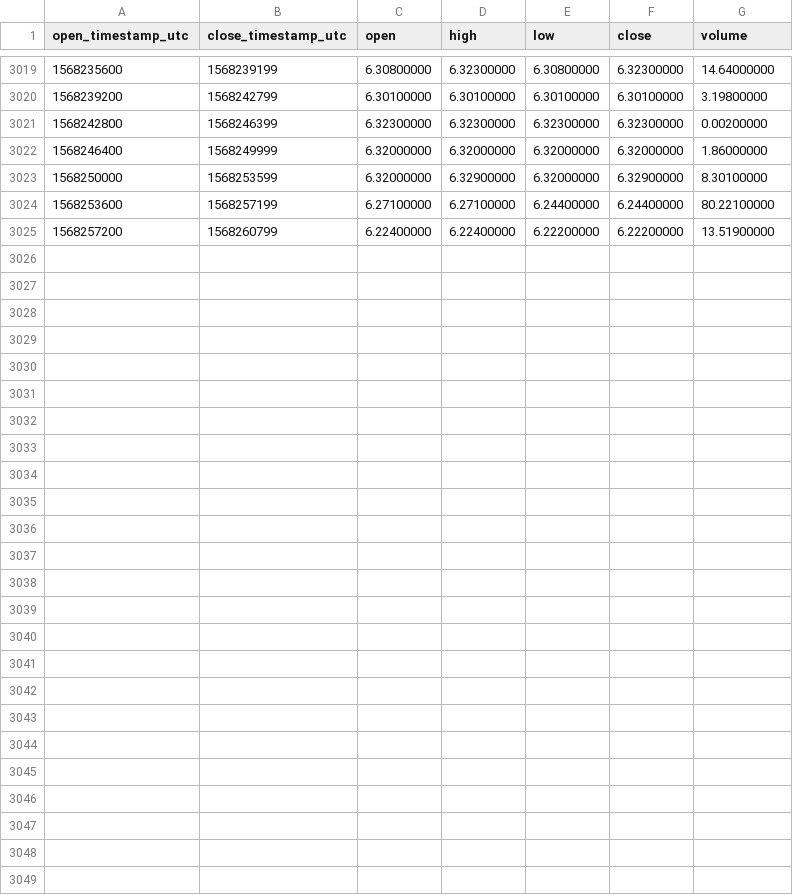
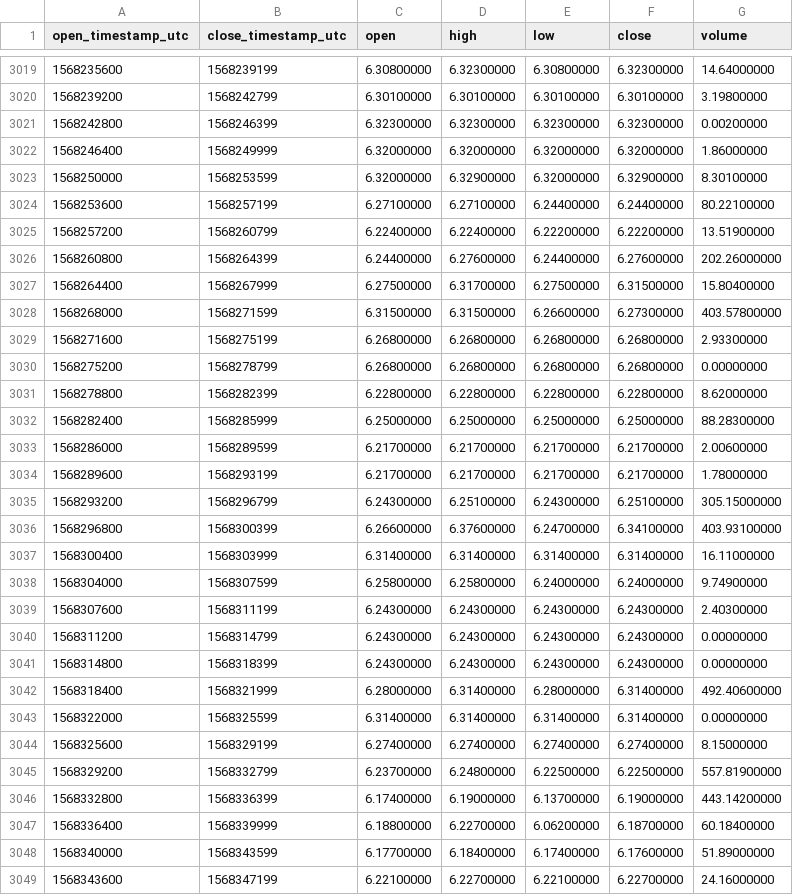
Before and after one commit to cryptobigbro/binance-ETCTUSD, a CSV file: binance-ETCTUSD-1h.csv, drawn as a sheet; only a part is shown, gaps mark what is left out.

Commit message:
Update OHLCV data.

```diff
--- a/binance-ETCTUSD-1h.csv
+++ b/binance-ETCTUSD-1h.csv
@@ -3025 +3025,25 @@ open_timestamp_utc,close_timestamp_utc,open,high,low,close,volume
 1568257200,1568260799,6.22400000,6.22400000,6.22200000,6.22200000,13.51900000
+1568260800,1568264399,6.24400000,6.27600000,6.24400000,6.27600000,202.26000000
+1568264400,1568267999,6.27500000,6.31700000,6.27500000,6.31500000,15.80400000
+1568268000,1568271599,6.31500000,6.31500000,6.26600000,6.27300000,403.57800000
+1568271600,1568275199,6.26800000,6.26800000,6.26800000,6.26800000,2.93300000
+1568275200,1568278799,6.26800000,6.26800000,6.26800000,6.26800000,0.00000000
+1568278800,1568282399,6.22800000,6.22800000,6.22800000,6.22800000,8.62000000
+1568282400,1568285999,6.25000000,6.25000000,6.25000000,6.25000000,88.28300000
+1568286000,1568289599,6.21700000,6.21700000,6.21700000,6.21700000,2.00600000
+1568289600,1568293199,6.21700000,6.21700000,6.21700000,6.21700000,1.78000000
+1568293200,1568296799,6.24300000,6.25100000,6.24300000,6.25100000,305.15000000
+1568296800,1568300399,6.26600000,6.37600000,6.24700000,6.34100000,403.93100000
+1568300400,1568303999,6.31400000,6.31400000,6.31400000,6.31400000,16.11000000
+1568304000,1568307599,6.25800000,6.25800000,6.24000000,6.24000000,9.74900000
+1568307600,1568311199,6.24300000,6.24300000,6.24300000,6.24300000,2.40300000
+1568311200,1568314799,6.24300000,6.24300000,6.24300000,6.24300000,0.00000000
+1568314800,1568318399,6.24300000,6.24300000,6.24300000,6.24300000,0.00000000
+1568318400,1568321999,6.28000000,6.31400000,6.28000000,6.31400000,492.40600000
+1568322000,1568325599,6.31400000,6.31400000,6.31400000,6.31400000,0.00000000
+1568325600,1568329199,6.27400000,6.27400000,6.27400000,6.27400000,8.15000000
+1568329200,1568332799,6.23700000,6.24800000,6.22500000,6.22500000,557.81900000
+1568332800,1568336399,6.17400000,6.19000000,6.13700000,6.19000000,443.14200000
+1568336400,1568339999,6.18800000,6.22700000,6.06200000,6.18700000,60.18400000
+1568340000,1568343599,6.17700000,6.18400000,6.17400000,6.17600000,51.89000000
+1568343600,1568347199,6.22100000,6.22700000,6.22100000,6.22700000,24.16000000
```
Also changed, not shown: binance-ETCTUSD-1d.csv.
